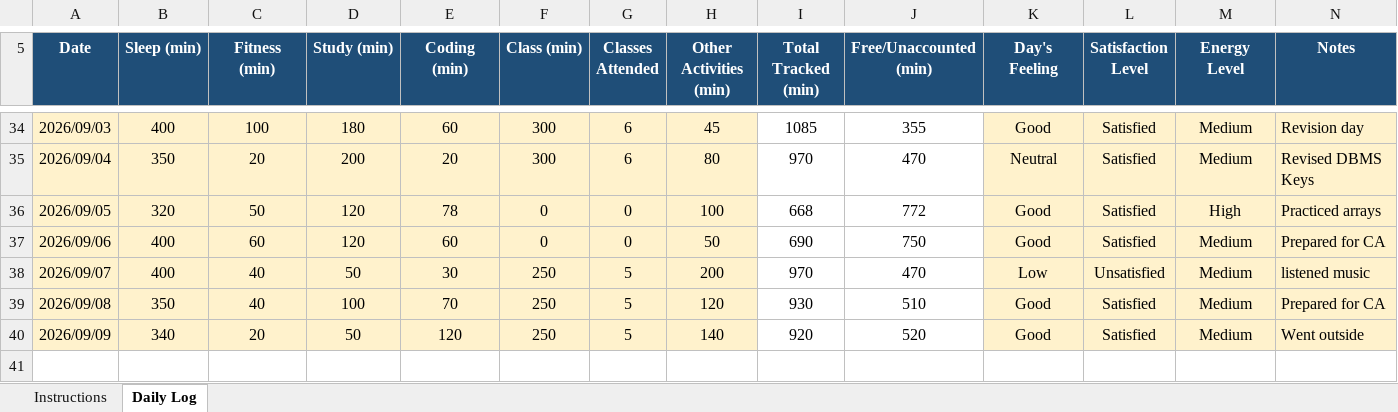
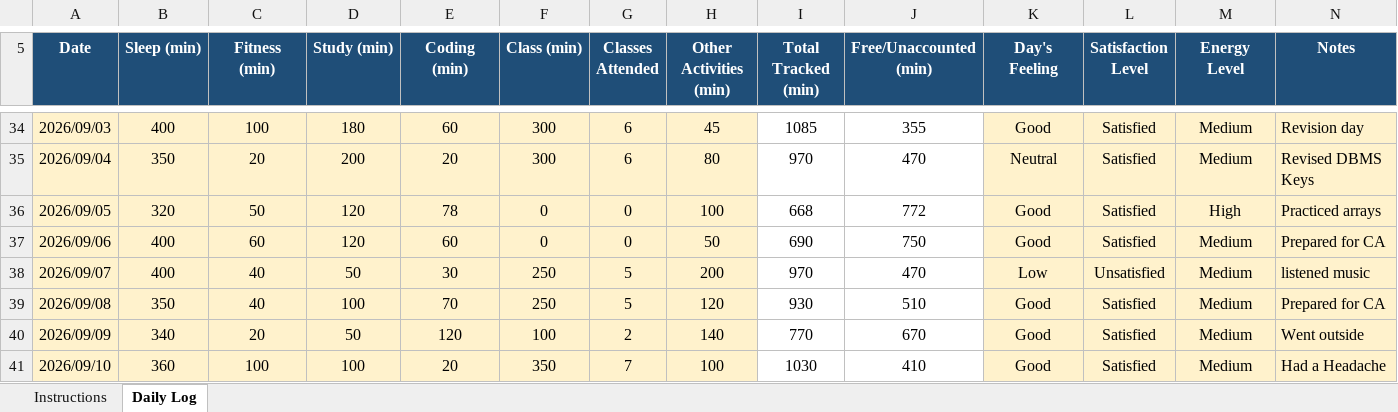
Before and after one commit to parulsinha01/CAP-776, an Excel workbook: 12624438.xlsx, sheet Daily Log, drawn as a sheet; only a part is shown, gaps mark what is left out; values as stored, in another font and other column widths than the file's, no borders; conditional formats not drawn; the diff names each change by its address in the sheet, - before the commit and + after, or states it on an @@ line.

Commit message:
Add files via upload

```diff
--- a/12624438.xlsx (sheet Daily Log)
+++ b/12624438.xlsx (sheet Daily Log)
-F40 (Class (min)): 250
+F40 (Class (min)): 100
-G40 (Classes Attended): 5
+G40 (Classes Attended): 2
-I40 (Total Tracked (min)): 920
+I40 (Total Tracked (min)): 770
-J40 (Free/Unaccounted (min)): 520
+J40 (Free/Unaccounted (min)): 670
+row 41: 2026/09/10 | 360 | 100 | 100 | 20 | 350 | 7 | 100 | 1030 | 410 | Good | Satisfied | Medium | Had a Headache
```
